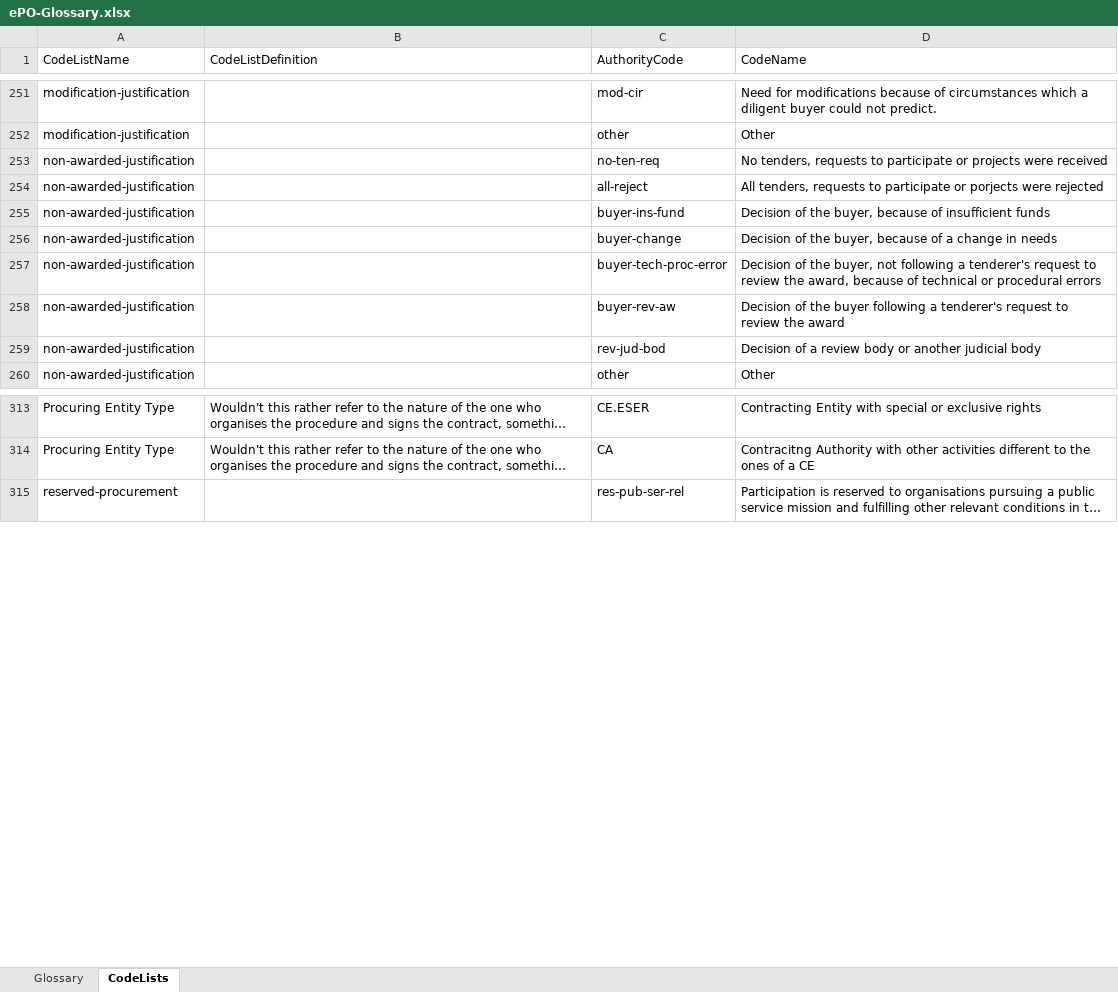
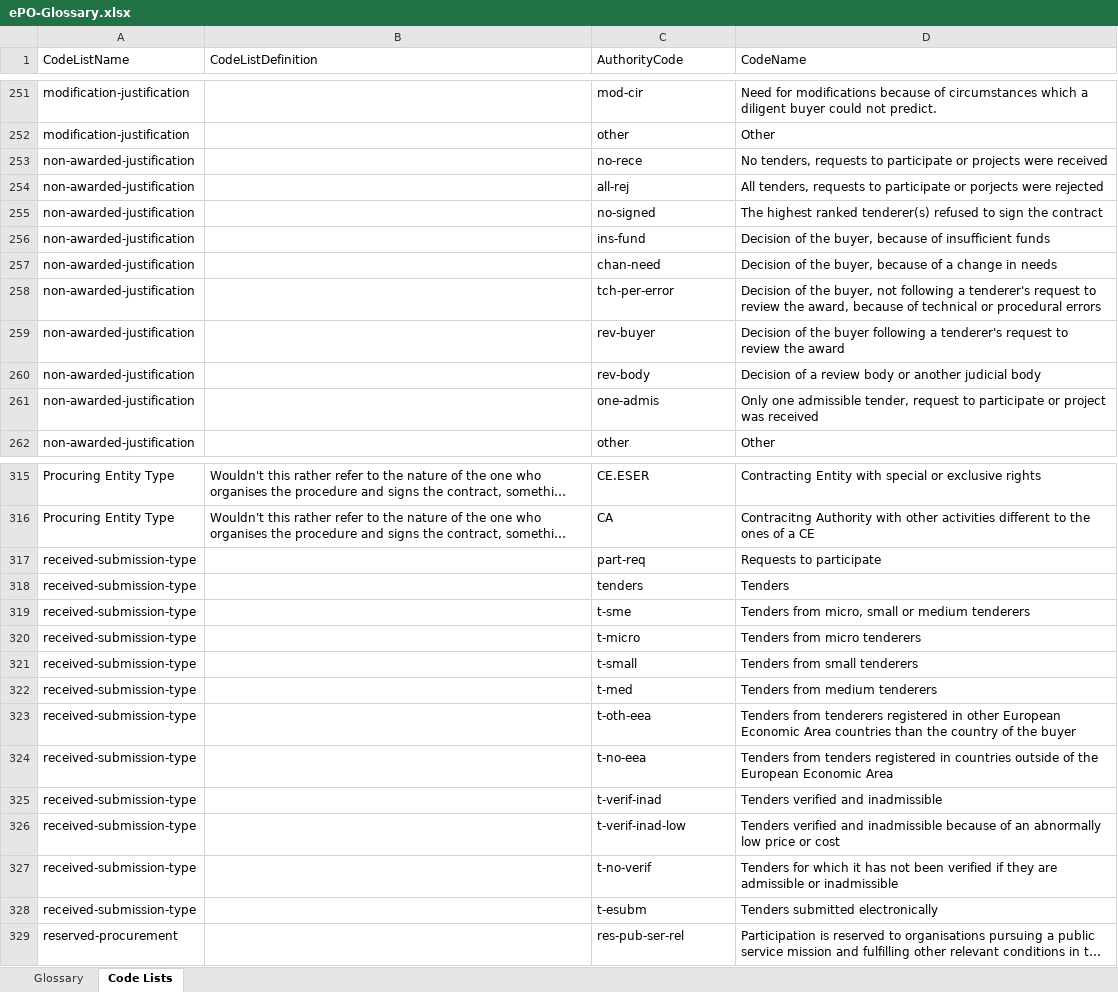
Before and after one commit to OP-TED/ePO, an Excel workbook: v2.0.1/02-Glossary/ePO-Glossary.xlsx, sheet Code Lists, drawn as a sheet; only a part is shown, gaps mark what is left out; long unchanged cells end in …; values as stored, in another font and other column widths than the file's, no borders; table styles not drawn; addresses are those after the commit; the diff covers the shown part only; the diff names each change by its address in the sheet, - before the commit and + after, or states it on an @@ line.

```diff
--- a/v2.0.1/02-Glossary/ePO-Glossary.xlsx (sheet Code Lists)
+++ b/v2.0.1/02-Glossary/ePO-Glossary.xlsx (sheet Code Lists)
-sheet tab: CodeLists
+sheet tab: Code Lists
-C253 (AuthorityCode): no-ten-req
+C253 (AuthorityCode): no-rece
-C254 (AuthorityCode): all-reject
+C254 (AuthorityCode): all-rej
+row 255: non-awarded-justification |  | no-signed | The highest ranked tenderer(s) refused to sign the contract
-C256 (AuthorityCode): buyer-ins-fund
+C256 (AuthorityCode): ins-fund
-C257 (AuthorityCode): buyer-change
+C257 (AuthorityCode): chan-need
-C258 (AuthorityCode): buyer-tech-proc-error
+C258 (AuthorityCode): tch-per-error
-C259 (AuthorityCode): buyer-rev-aw
+C259 (AuthorityCode): rev-buyer
-C260 (AuthorityCode): rev-jud-bod
+C260 (AuthorityCode): rev-body
+row 261: non-awarded-justification |  | one-admis | Only one admissible tender, request to participate or project was received
+row 317: received-submission-type |  | part-req | Requests to participate
+row 318: received-submission-type |  | tenders | Tenders
+row 319: received-submission-type |  | t-sme | Tenders from micro, small or medium tenderers
+row 320: received-submission-type |  | t-micro | Tenders from micro tenderers
+row 321: received-submission-type |  | t-small | Tenders from small tenderers
+row 322: received-submission-type |  | t-med | Tenders from medium tenderers
+row 323: received-submission-type |  | t-oth-eea | Tenders from tenderers registered in other European Economic Area countries than the country of the buyer
+row 324: received-submission-type |  | t-no-eea | Tenders from tenders registered in countries outside of the European Economic Area
+row 325: received-submission-type |  | t-verif-inad | Tenders verified and inadmissible
+row 326: received-submission-type |  | t-verif-inad-low | Tenders verified and inadmissible because of an abnormally low price or cost
+row 327: received-submission-type |  | t-no-verif | Tenders for which it has not been verified if they are admissible or inadmissible
+row 328: received-submission-type |  | t-esubm | Tenders submitted electronically
```
Also changed, not shown: 3 added rows and 4 edited cells elsewhere in this sheet, sheet Glossary, 2 other files.
